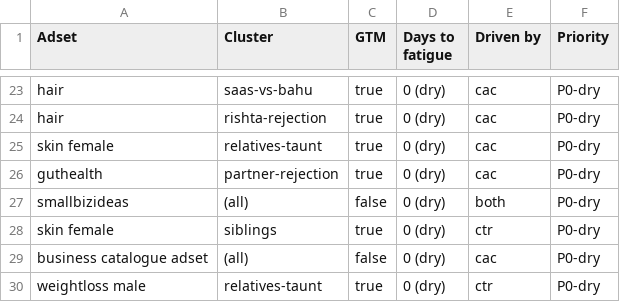
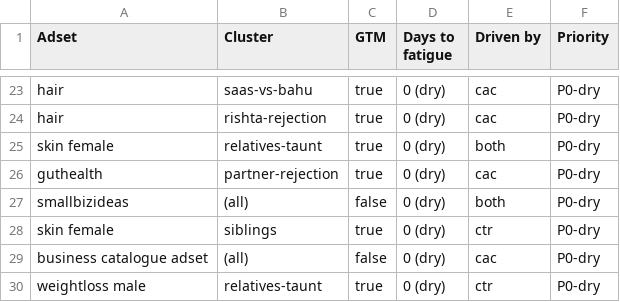
Before and after one commit to abhayseekho/fatigue-report, a CSV file: latest/fatigue-forecast.csv, drawn as a sheet; only a part is shown, gaps mark what is left out; the diff covers the shown part only.

```diff
--- a/latest/fatigue-forecast.csv
+++ b/latest/fatigue-forecast.csv
@@ -24,3 +24,3 @@ hair,saas-vs-bahu,true,0 (dry),cac,P0-dry
 hair,rishta-rejection,true,0 (dry),cac,P0-dry
-skin female,relatives-taunt,true,0 (dry),cac,P0-dry
+skin female,relatives-taunt,true,0 (dry),both,P0-dry
 guthealth,partner-rejection,true,0 (dry),cac,P0-dry
```
Also changed, not shown: 4 added rows, 2 removed rows and 4 edited cells elsewhere in this file.
